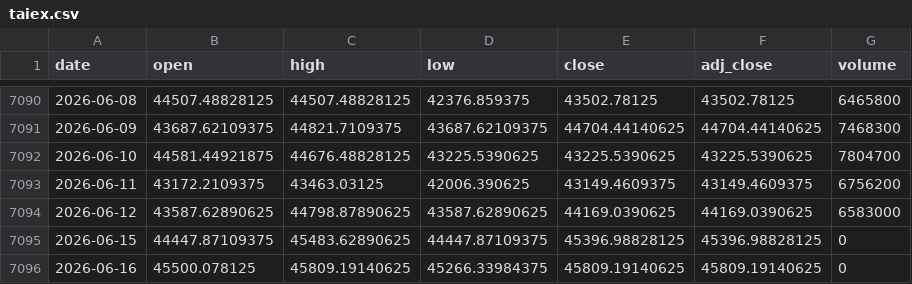
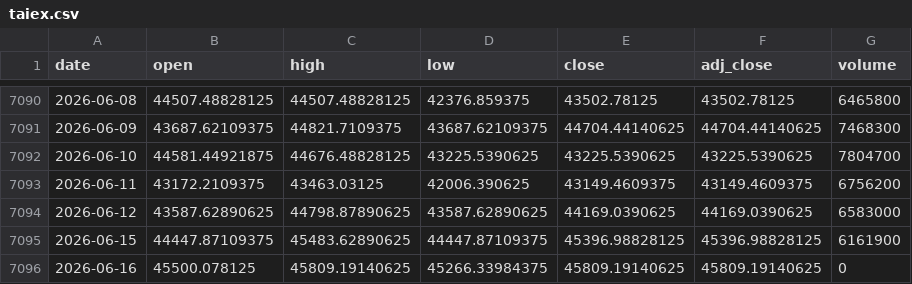
Before and after one commit to moneyorz/taiex-00631l-signal, a CSV file: data/taiex.csv, drawn as a sheet; only a part is shown, gaps mark what is left out.

```diff
--- a/data/taiex.csv
+++ b/data/taiex.csv
@@ -7094,3 +7094,3 @@ date,open,high,low,close,adj_close,volume
 2026-06-12,43587.62890625,44798.87890625,43587.62890625,44169.0390625,44169.0390625,6583000
-2026-06-15,44447.87109375,45483.62890625,44447.87109375,45396.98828125,45396.98828125,0
+2026-06-15,44447.87109375,45483.62890625,44447.87109375,45396.98828125,45396.98828125,6161900
 2026-06-16,45500.078125,45809.19140625,45266.33984375,45809.19140625,45809.19140625,0
```
Also changed, not shown: 1 other file.
